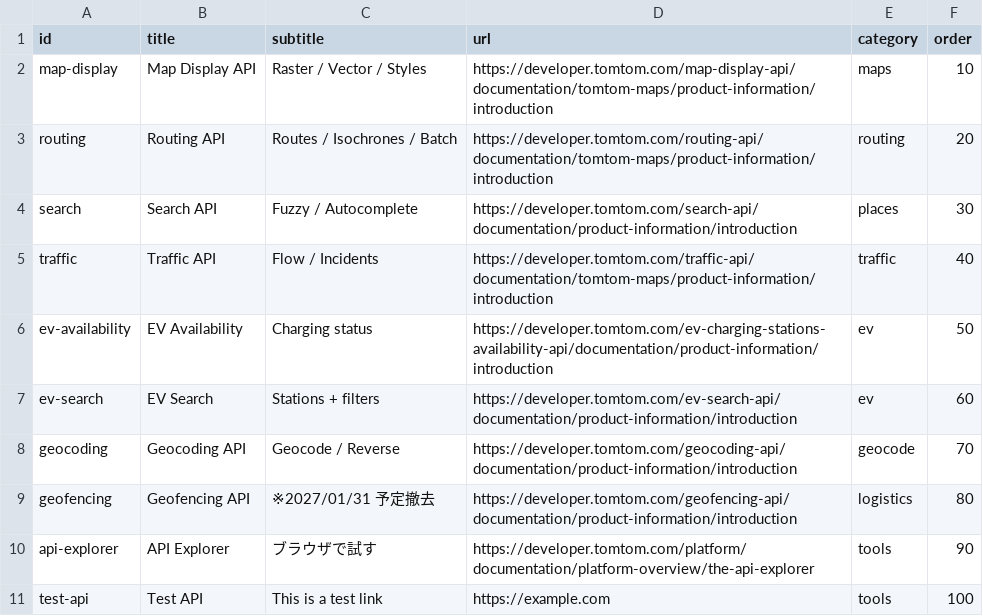
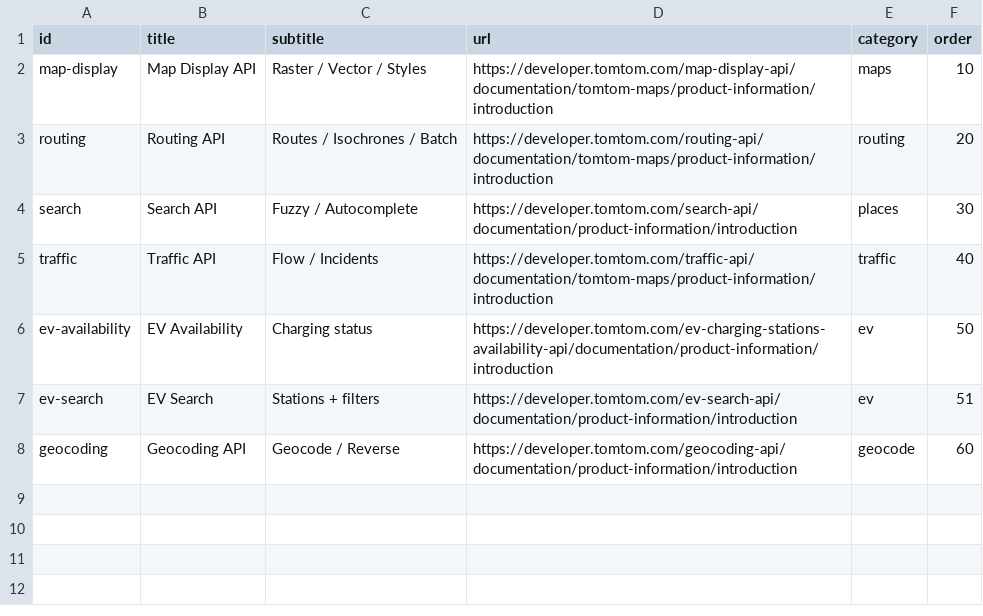
Before and after one commit to Sabakuma/tomtom-developper-cheatsheet, a CSV file: _data/links.csv, drawn as a sheet.

Commit message:
update csv

```diff
--- a/_data/links.csv
+++ b/_data/links.csv
@@ -6,6 +6,3 @@ traffic,Traffic API,"Flow / Incidents",https://developer.tomtom.com/traffic-api/
 ev-availability,EV Availability,"Charging status",https://developer.tomtom.com/ev-charging-stations-availability-api/documentation/product-information/introduction,ev,50
-ev-search,EV Search,"Stations + filters",https://developer.tomtom.com/ev-search-api/documentation/product-information/introduction,ev,60
-geocoding,Geocoding API,"Geocode / Reverse",https://developer.tomtom.com/geocoding-api/documentation/product-information/introduction,geocode,70
-geofencing,Geofencing API,"※2027/01/31 予定撤去",https://developer.tomtom.com/geofencing-api/documentation/product-information/introduction,logistics,80
-api-explorer,API Explorer,"ブラウザで試す",https://developer.tomtom.com/platform/documentation/platform-overview/the-api-explorer,tools,90
-test-api,Test API,"This is a test link",https://example.com,tools,100
+ev-search,EV Search,"Stations + filters",https://developer.tomtom.com/ev-search-api/documentation/product-information/introduction,ev,51
+geocoding,Geocoding API,"Geocode / Reverse",https://developer.tomtom.com/geocoding-api/documentation/product-information/introduction,geocode,60
```
